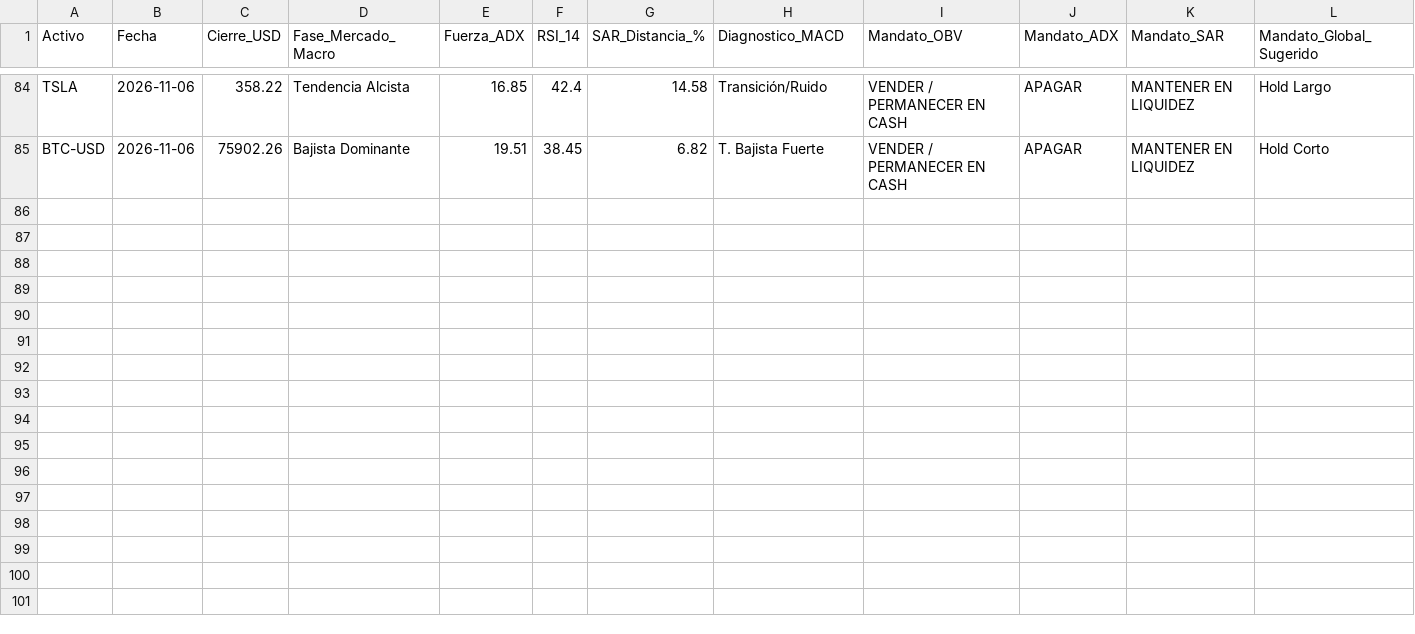
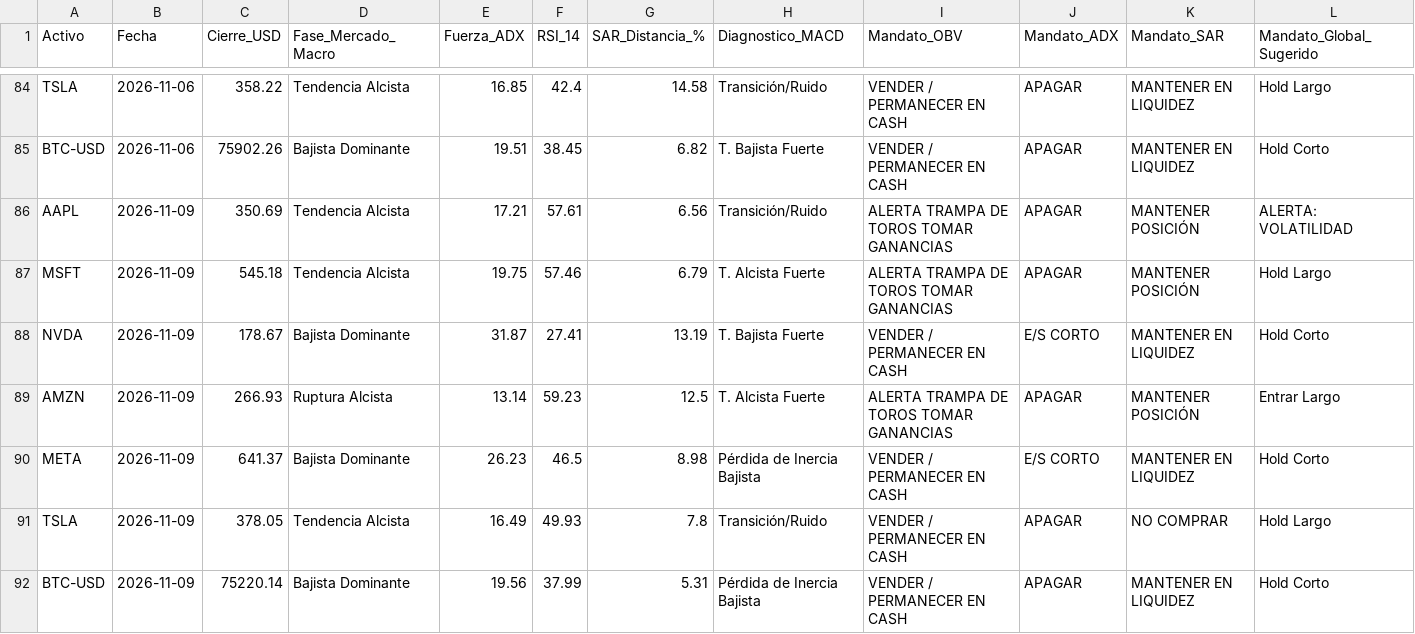
Before and after one commit to NalleFM/diplomado_bot, a CSV file: data/signals_log.csv, drawn as a sheet; only a part is shown, gaps mark what is left out.

```diff
--- a/data/signals_log.csv
+++ b/data/signals_log.csv
@@ -85 +85,8 @@ TSLA,2026-11-06,358.22,Tendencia Alcista,16.85,42.4,14.58,Transición/Ruido,VEND
 BTC-USD,2026-11-06,75902.26,Bajista Dominante,19.51,38.45,6.82,T. Bajista Fuerte,VENDER / PERMANECER EN CASH,APAGAR,MANTENER EN LIQUIDEZ,Hold Corto
+AAPL,2026-11-09,350.69,Tendencia Alcista,17.21,57.61,6.56,Transición/Ruido,ALERTA TRAMPA DE TOROS TOMAR GANANCIAS,APAGAR,MANTENER POSICIÓN,ALERTA: VOLATILIDAD
+MSFT,2026-11-09,545.18,Tendencia Alcista,19.75,57.46,6.79,T. Alcista Fuerte,ALERTA TRAMPA DE TOROS TOMAR GANANCIAS,APAGAR,MANTENER POSICIÓN,Hold Largo
+NVDA,2026-11-09,178.67,Bajista Dominante,31.87,27.41,13.19,T. Bajista Fuerte,VENDER / PERMANECER EN CASH,E/S CORTO,MANTENER EN LIQUIDEZ,Hold Corto
+AMZN,2026-11-09,266.93,Ruptura Alcista,13.14,59.23,12.5,T. Alcista Fuerte,ALERTA TRAMPA DE TOROS TOMAR GANANCIAS,APAGAR,MANTENER POSICIÓN,Entrar Largo
+META,2026-11-09,641.37,Bajista Dominante,26.23,46.5,8.98,Pérdida de Inercia Bajista,VENDER / PERMANECER EN CASH,E/S CORTO,MANTENER EN LIQUIDEZ,Hold Corto
+TSLA,2026-11-09,378.05,Tendencia Alcista,16.49,49.93,7.8,Transición/Ruido,VENDER / PERMANECER EN CASH,APAGAR,NO COMPRAR,Hold Largo
+BTC-USD,2026-11-09,75220.14,Bajista Dominante,19.56,37.99,5.31,Pérdida de Inercia Bajista,VENDER / PERMANECER EN CASH,APAGAR,MANTENER EN LIQUIDEZ,Hold Corto
```
Also changed, not shown: 1 other file.
